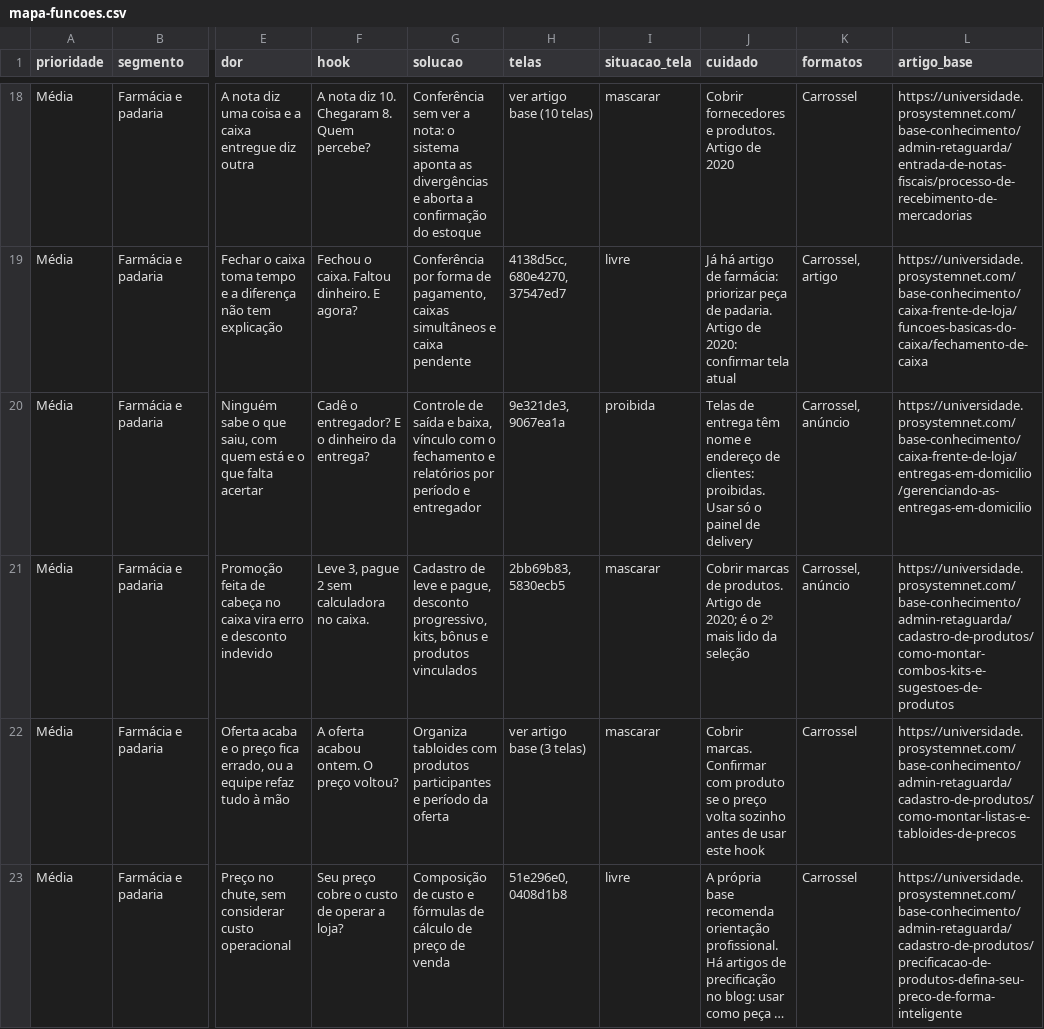
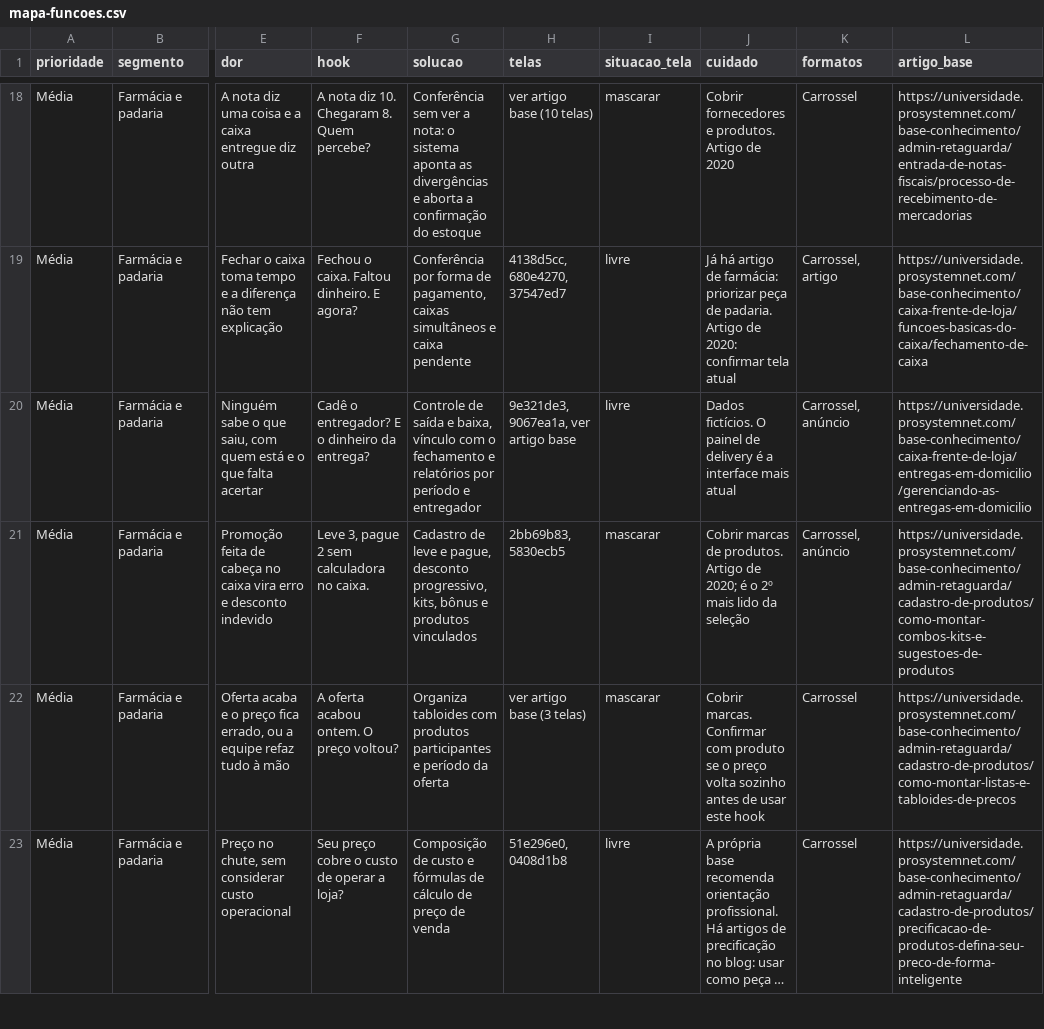
Before and after one commit to prosystemcomercial-JESSICA/blogmkt, a CSV file: docs/conteudo-prosystem/mapa-funcoes.csv, drawn as a sheet; only a part is shown, gaps mark what is left out; long unchanged cells end in …; the diff covers the shown part only; the diff names each change by its address in the sheet, - before the commit and + after, or states it on an @@ line.

```diff
--- a/docs/conteudo-prosystem/mapa-funcoes.csv
+++ b/docs/conteudo-prosystem/mapa-funcoes.csv
-H20 (telas): 9e321de3, 9067ea1a
+H20 (telas): 9e321de3, 9067ea1a, ver artigo base
-I20 (situacao_tela): proibida
+I20 (situacao_tela): livre
-J20 (cuidado): Telas de entrega têm nome e endereço de clientes: proibidas. Usar só o painel de delivery
+J20 (cuidado): Dados fictícios. O painel de delivery é a interface mais atual
```
Also changed, not shown: 13 edited cells elsewhere in this file, 12 other files.
